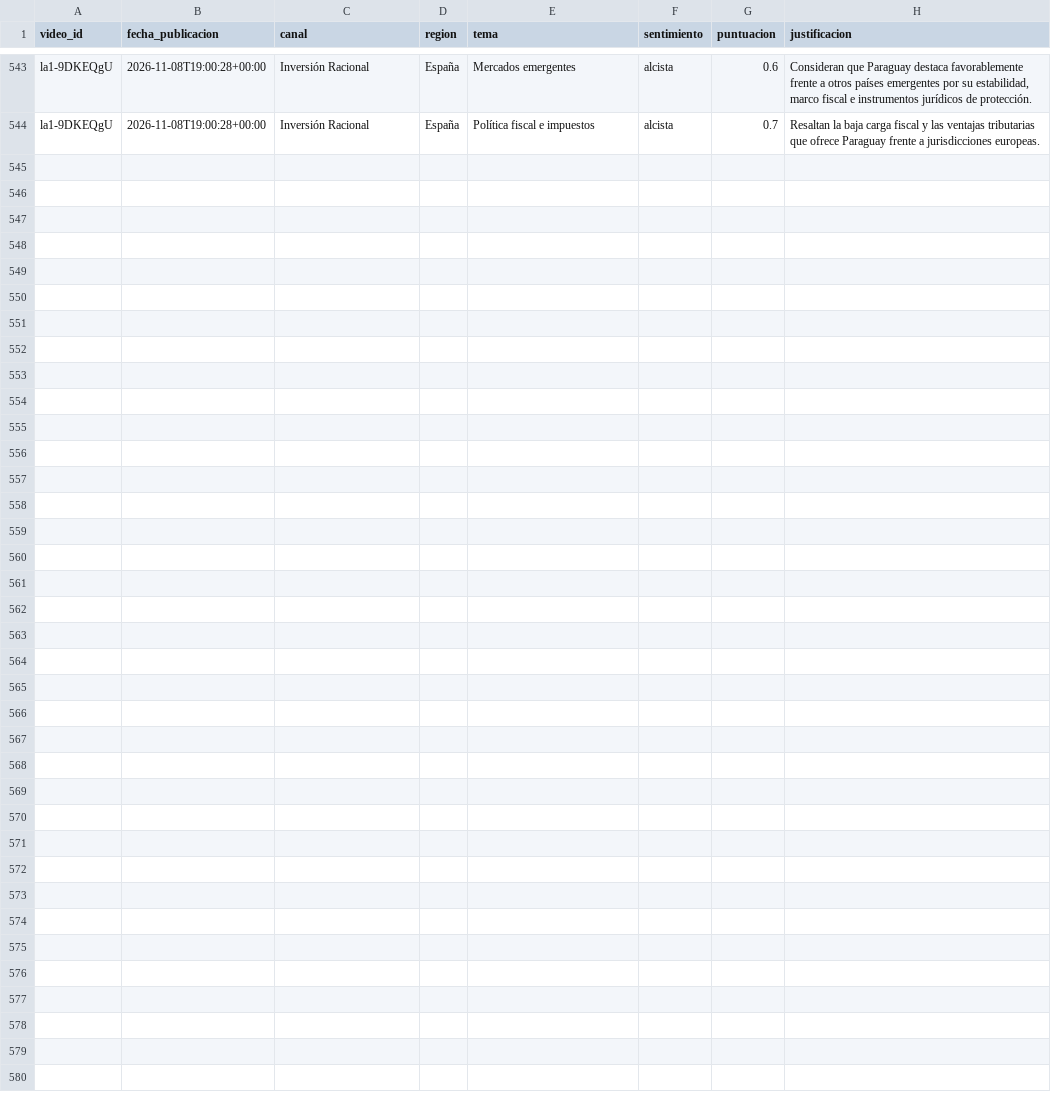
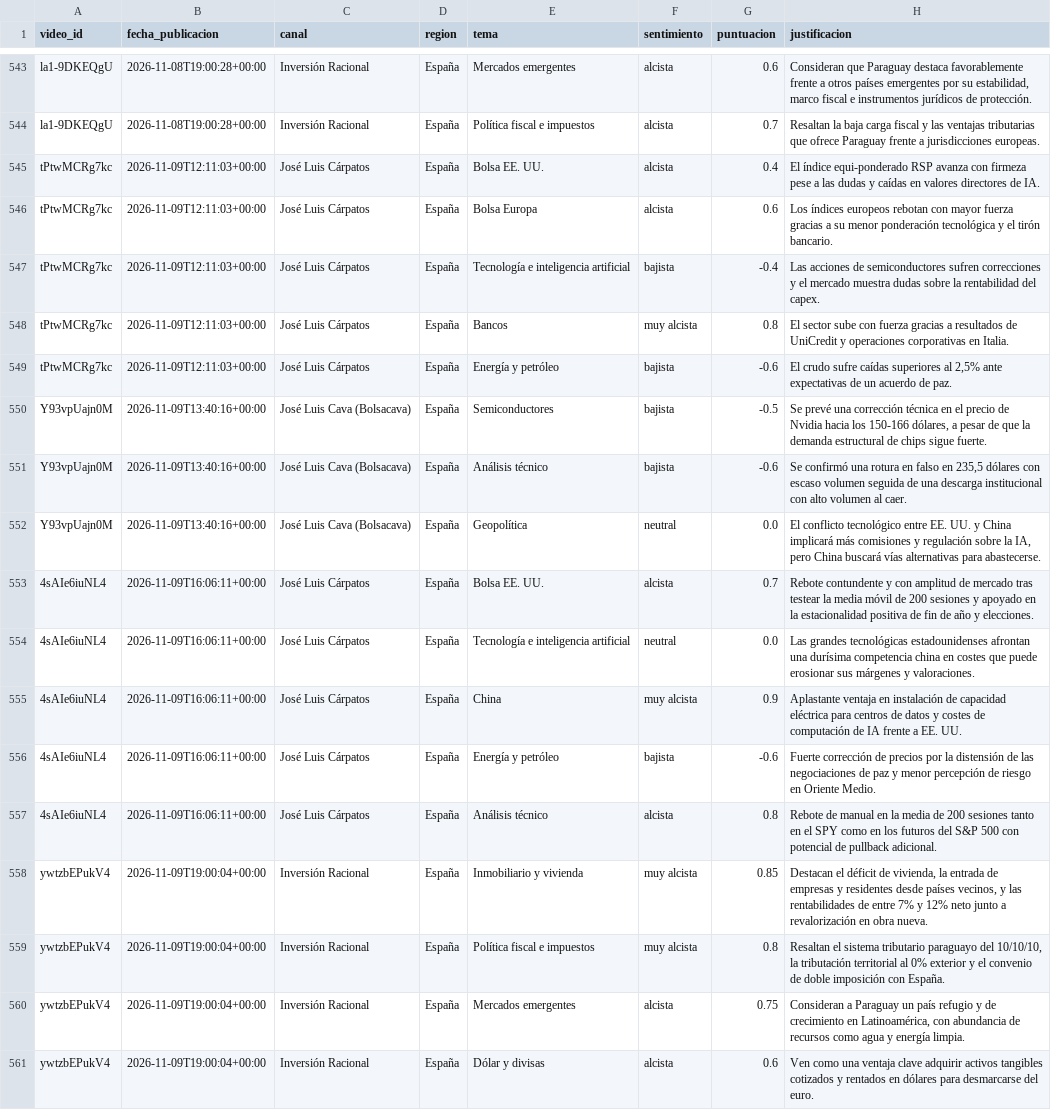
Before and after one commit to jmtroyano/resumenes-youtube, a CSV file: data/sentimiento_por_tema.csv, drawn as a sheet; only a part is shown, gaps mark what is left out; the diff names each change by its address in the sheet, - before the commit and + after, or states it on an @@ line.

```diff
--- a/data/sentimiento_por_tema.csv
+++ b/data/sentimiento_por_tema.csv
+row 545: tPtwMCRg7kc | 2026-11-09T12:11:03+00:00 | José Luis Cárpatos | España | Bolsa EE. UU. | alcista | 0.4 | El índice equi-ponderado RSP avanza con firmeza pese a las dudas y caídas en valores directores de IA.
+row 546: tPtwMCRg7kc | 2026-11-09T12:11:03+00:00 | José Luis Cárpatos | España | Bolsa Europa | alcista | 0.6 | Los índices europeos rebotan con mayor fuerza gracias a su menor ponderación tecnológica y el tirón bancario.
+row 547: tPtwMCRg7kc | 2026-11-09T12:11:03+00:00 | José Luis Cárpatos | España | Tecnología e inteligencia artificial | bajista | -0.4 | Las acciones de semiconductores sufren correcciones y el mercado muestra dudas sobre la rentabilidad del capex.
+row 548: tPtwMCRg7kc | 2026-11-09T12:11:03+00:00 | José Luis Cárpatos | España | Bancos | muy alcista | 0.8 | El sector sube con fuerza gracias a resultados de UniCredit y operaciones corporativas en Italia.
+row 549: tPtwMCRg7kc | 2026-11-09T12:11:03+00:00 | José Luis Cárpatos | España | Energía y petróleo | bajista | -0.6 | El crudo sufre caídas superiores al 2,5% ante expectativas de un acuerdo de paz.
+row 550: Y93vpUajn0M | 2026-11-09T13:40:16+00:00 | José Luis Cava (Bolsacava) | España | Semiconductores | bajista | -0.5 | Se prevé una corrección técnica en el precio de Nvidia hacia los 150-166 dólares, a pesar de que la demanda estructural de chips sigue fuerte.
+row 551: Y93vpUajn0M | 2026-11-09T13:40:16+00:00 | José Luis Cava (Bolsacava) | España | Análisis técnico | bajista | -0.6 | Se confirmó una rotura en falso en 235,5 dólares con escaso volumen seguida de una descarga institucional con alto volumen al caer.
+row 552: Y93vpUajn0M | 2026-11-09T13:40:16+00:00 | José Luis Cava (Bolsacava) | España | Geopolítica | neutral | 0.0 | El conflicto tecnológico entre EE. UU. y China implicará más comisiones y regulación sobre la IA, pero China buscará vías alternativas para abastecerse.
+row 553: 4sAIe6iuNL4 | 2026-11-09T16:06:11+00:00 | José Luis Cárpatos | España | Bolsa EE. UU. | alcista | 0.7 | Rebote contundente y con amplitud de mercado tras testear la media móvil de 200 sesiones y apoyado en la estacionalidad positiva de fin de año y elecciones.
+row 554: 4sAIe6iuNL4 | 2026-11-09T16:06:11+00:00 | José Luis Cárpatos | España | Tecnología e inteligencia artificial | neutral | 0.0 | Las grandes tecnológicas estadounidenses afrontan una durísima competencia china en costes que puede erosionar sus márgenes y valoraciones.
+row 555: 4sAIe6iuNL4 | 2026-11-09T16:06:11+00:00 | José Luis Cárpatos | España | China | muy alcista | 0.9 | Aplastante ventaja en instalación de capacidad eléctrica para centros de datos y costes de computación de IA frente a EE. UU.
+row 556: 4sAIe6iuNL4 | 2026-11-09T16:06:11+00:00 | José Luis Cárpatos | España | Energía y petróleo | bajista | -0.6 | Fuerte corrección de precios por la distensión de las negociaciones de paz y menor percepción de riesgo en Oriente Medio.
+row 557: 4sAIe6iuNL4 | 2026-11-09T16:06:11+00:00 | José Luis Cárpatos | España | Análisis técnico | alcista | 0.8 | Rebote de manual en la media de 200 sesiones tanto en el SPY como en los futuros del S&P 500 con potencial de pullback adicional.
+row 558: ywtzbEPukV4 | 2026-11-09T19:00:04+00:00 | Inversión Racional | España | Inmobiliario y vivienda | muy alcista | 0.85 | Destacan el déficit de vivienda, la entrada de empresas y residentes desde países vecinos, y las rentabilidades de entre 7% y 12% neto junto a revalorización en obra nueva.
+row 559: ywtzbEPukV4 | 2026-11-09T19:00:04+00:00 | Inversión Racional | España | Política fiscal e impuestos | muy alcista | 0.8 | Resaltan el sistema tributario paraguayo del 10/10/10, la tributación territorial al 0% exterior y el convenio de doble imposición con España.
+row 560: ywtzbEPukV4 | 2026-11-09T19:00:04+00:00 | Inversión Racional | España | Mercados emergentes | alcista | 0.75 | Consideran a Paraguay un país refugio y de crecimiento en Latinoamérica, con abundancia de recursos como agua y energía limpia.
+row 561: ywtzbEPukV4 | 2026-11-09T19:00:04+00:00 | Inversión Racional | España | Dólar y divisas | alcista | 0.6 | Ven como una ventaja clave adquirir activos tangibles cotizados y rentados en dólares para desmarcarse del euro.
```
Also changed, not shown: 6 other files.
